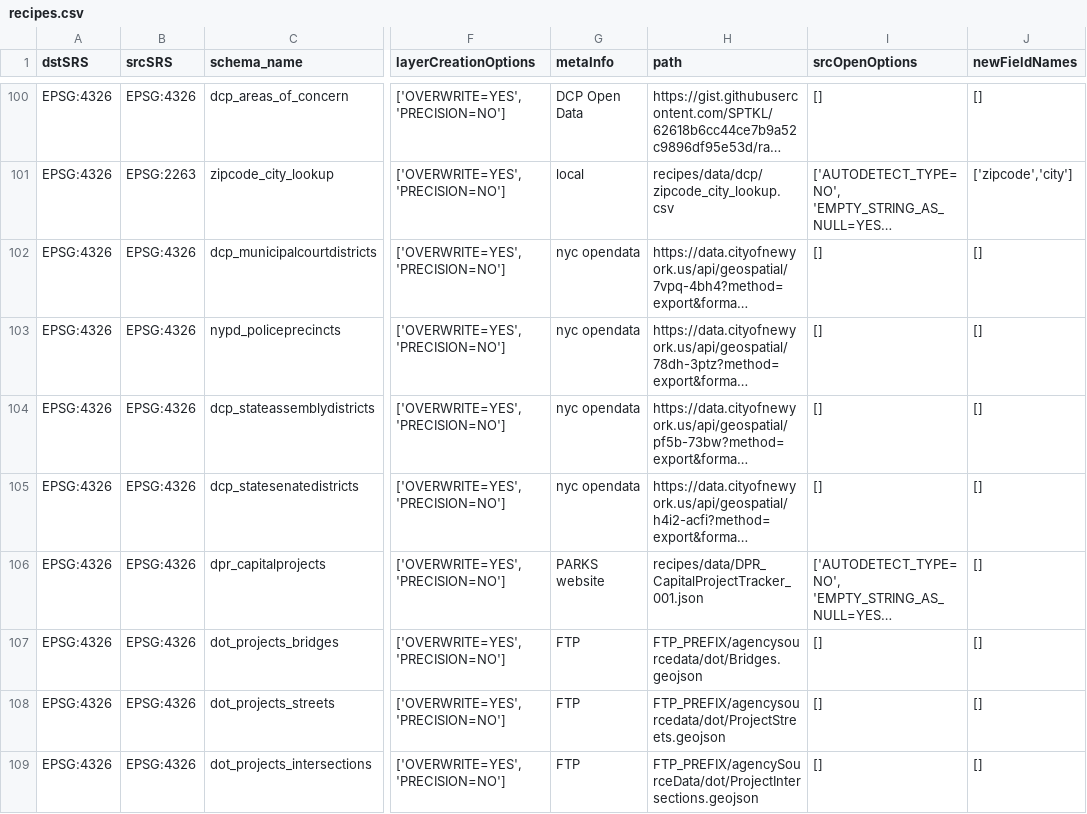
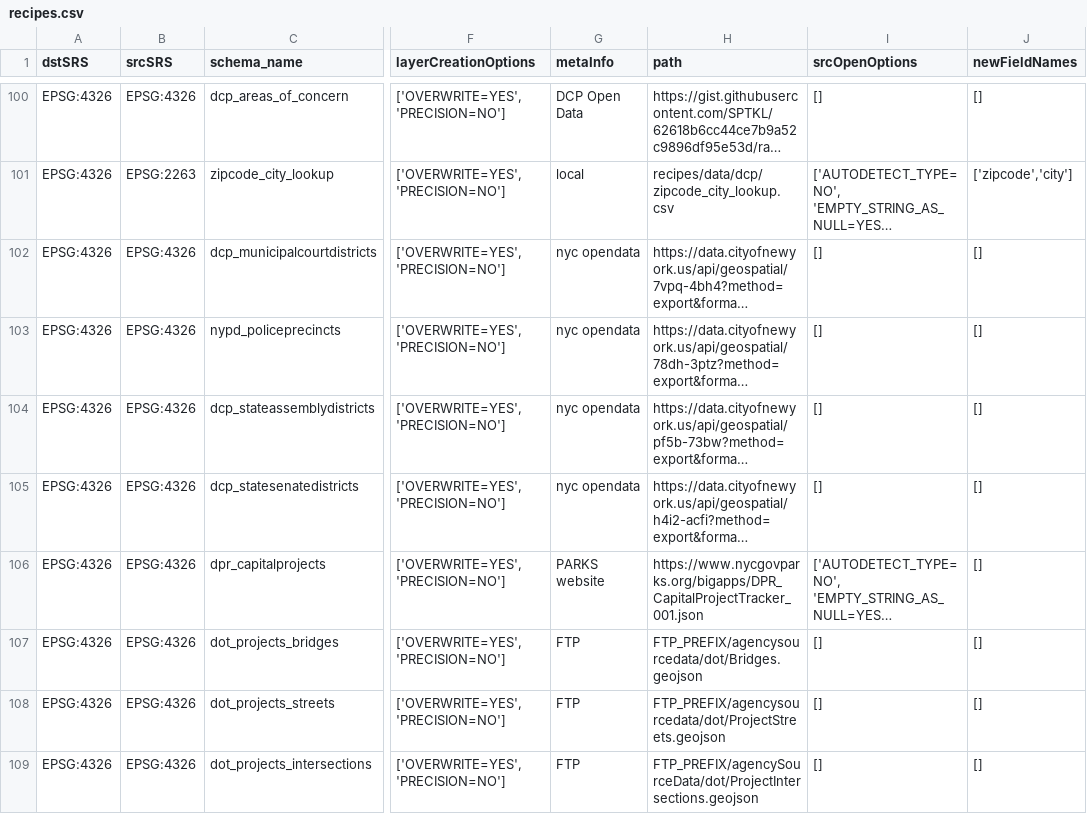
Before and after one commit to NYCPlanning/recipes, a CSV file: recipes/recipes.csv, drawn as a sheet; only a part is shown, gaps mark what is left out; long unchanged cells end in …; the diff names each change by its address in the sheet, - before the commit and + after, or states it on an @@ line.

Commit message:
adding dpr_capitalprojects

```diff
--- a/recipes/recipes.csv
+++ b/recipes/recipes.csv
-H106 (path): recipes/data/DPR_CapitalProjectTracker_001.json
+H106 (path): https://www.nycgovparks.org/bigapps/DPR_CapitalProjectTracker_001.json
```
Also changed, not shown: 3 other files.
